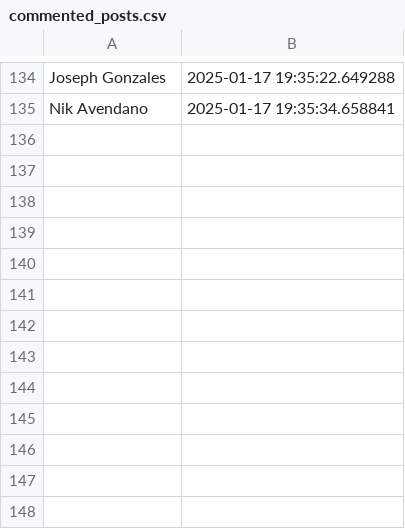
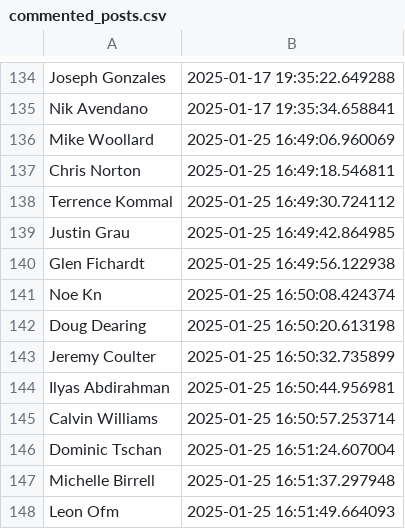
Before and after one commit to hajkuron/automation_1, a CSV file: commented_posts.csv, drawn as a sheet; only a part is shown, gaps mark what is left out; the diff names each change by its address in the sheet, - before the commit and + after, or states it on an @@ line.

Commit message:
Update data after flow run - 2025-01-25 16:51:57

```diff
--- a/commented_posts.csv
+++ b/commented_posts.csv
+row 136: Mike Woollard | 2025-01-25 16:49:06.960069
+row 137: Chris Norton | 2025-01-25 16:49:18.546811
+row 138: Terrence Kommal | 2025-01-25 16:49:30.724112
+row 139: Justin Grau | 2025-01-25 16:49:42.864985
+row 140: Glen Fichardt | 2025-01-25 16:49:56.122938
+row 141: Noe Kn | 2025-01-25 16:50:08.424374
+row 142: Doug Dearing | 2025-01-25 16:50:20.613198
+row 143: Jeremy Coulter | 2025-01-25 16:50:32.735899
+row 144: Ilyas Abdirahman | 2025-01-25 16:50:44.956981
+row 145: Calvin Williams | 2025-01-25 16:50:57.253714
+row 146: Dominic Tschan | 2025-01-25 16:51:24.607004
+row 147: Michelle Birrell | 2025-01-25 16:51:37.297948
+row 148: Leon Ofm | 2025-01-25 16:51:49.664093
```
Also changed, not shown: 2 other files.
